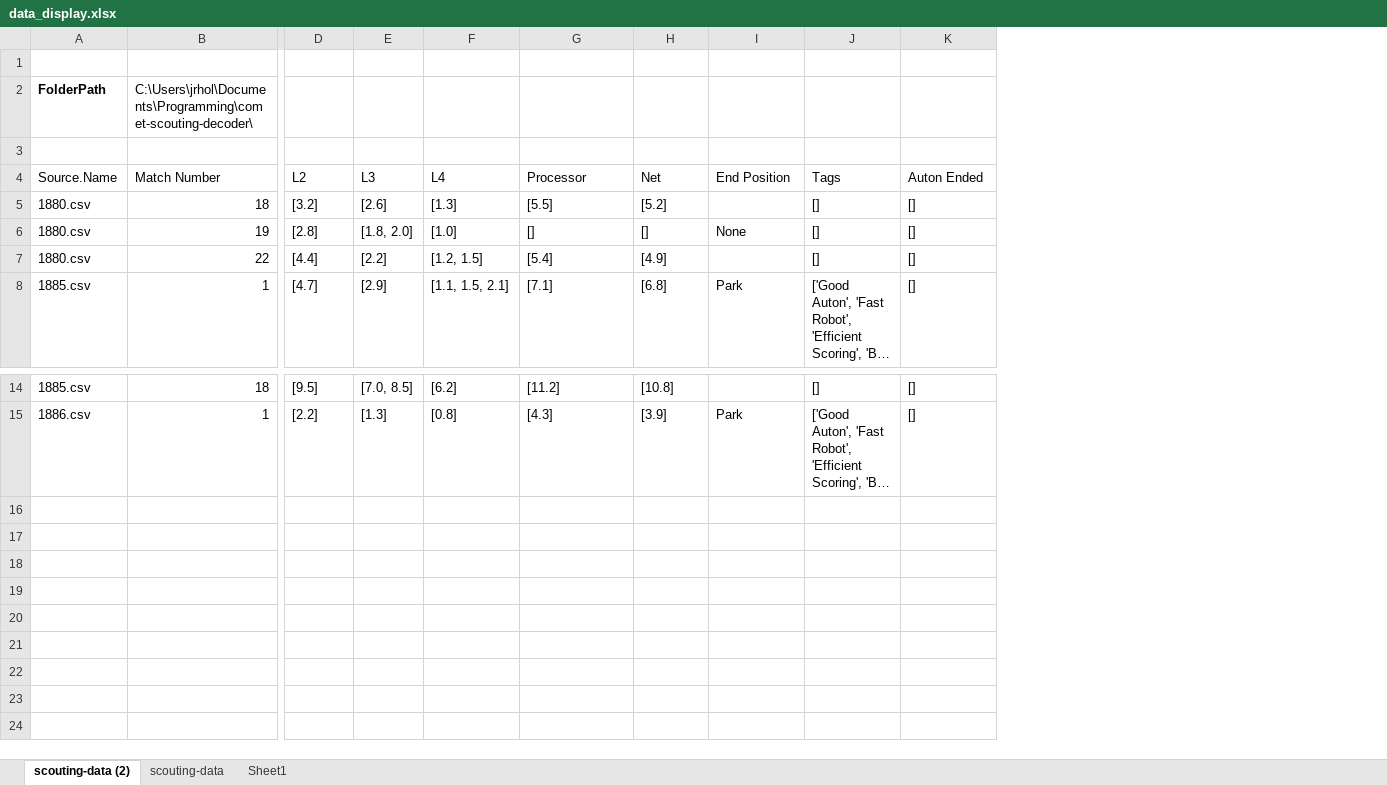
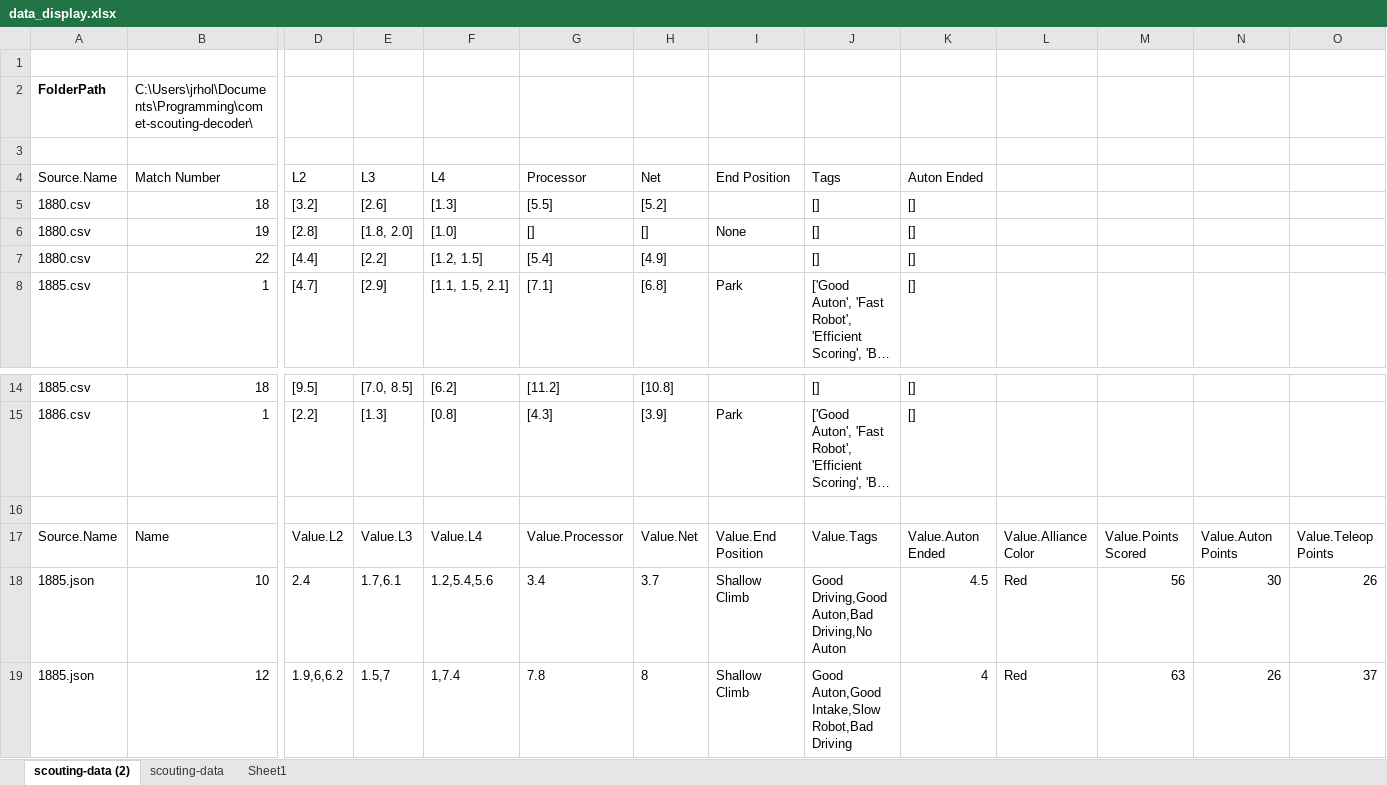
Before and after one commit to Comet-FRC/COMET-Scouting-LocalApp, an Excel workbook: data_display.xlsx, sheet scouting-data (2), drawn as a sheet; only a part is shown, gaps mark what is left out; long unchanged cells end in …; values as stored, in another font and other column widths than the file's, no borders; table styles not drawn; rows hold the shown columns only; the diff names each change by its address in the sheet, - before the commit and + after, or states it on an @@ line.

```diff
--- a/data_display.xlsx (sheet scouting-data (2))
+++ b/data_display.xlsx (sheet scouting-data (2))
+column L, empty
+column M, empty
+column N, empty
+column O, empty
+row 16: (empty)
+row 17: Source.Name | Name | Value.L2 | Value.L3 | Value.L4 | Value.Processor | Value.Net | Value.End Position | Value.Tags | Value.Auton Ended | Value.Alliance Color | Value.Points Scored | Value.Auton Points | Value.Teleop Points
+row 18: 1885.json | 10 | 2.4 | 1.7,6.1 | 1.2,5.4,5.6 | 3.4 | 3.7 | Shallow Climb | Good Driving,Good Auton,Bad Driving,No Auton | 4.5 | Red | 56 | 30 | 26
+row 19: 1885.json | 12 | 1.9,6,6.2 | 1.5,7 | 1,7.4 | 7.8 | 8 | Shallow Climb | Good Auton,Good Intake,Slow Robot,Bad Driving | 4 | Red | 63 | 26 | 37
```
Also changed, not shown: sheet scouting-data, sheet Sheet1, 9 other files.
